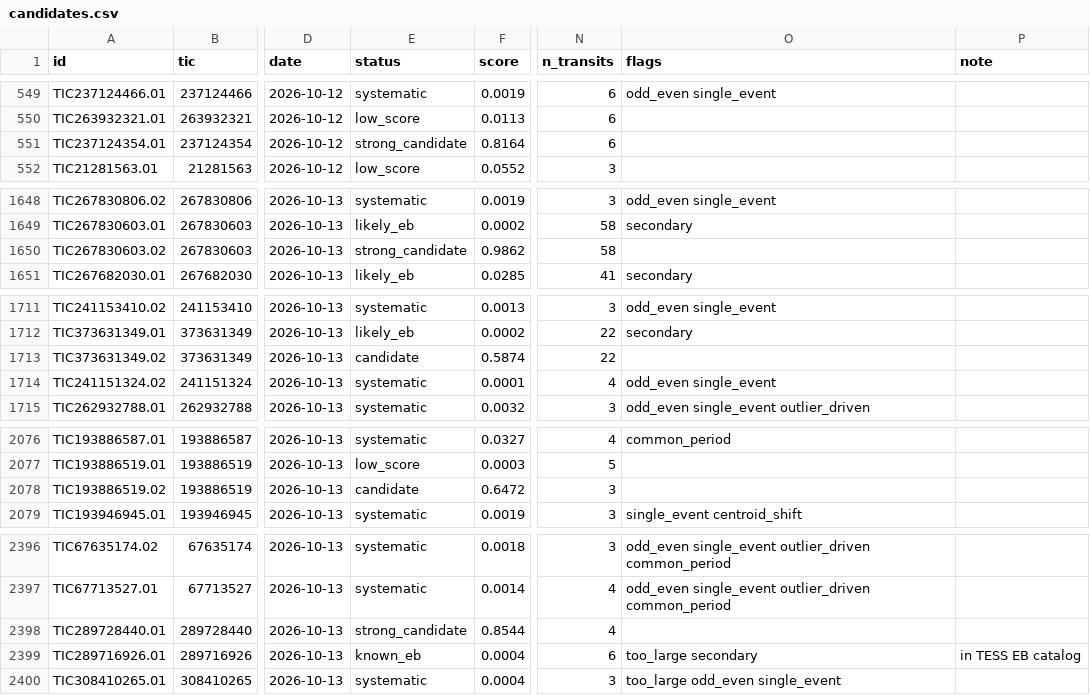
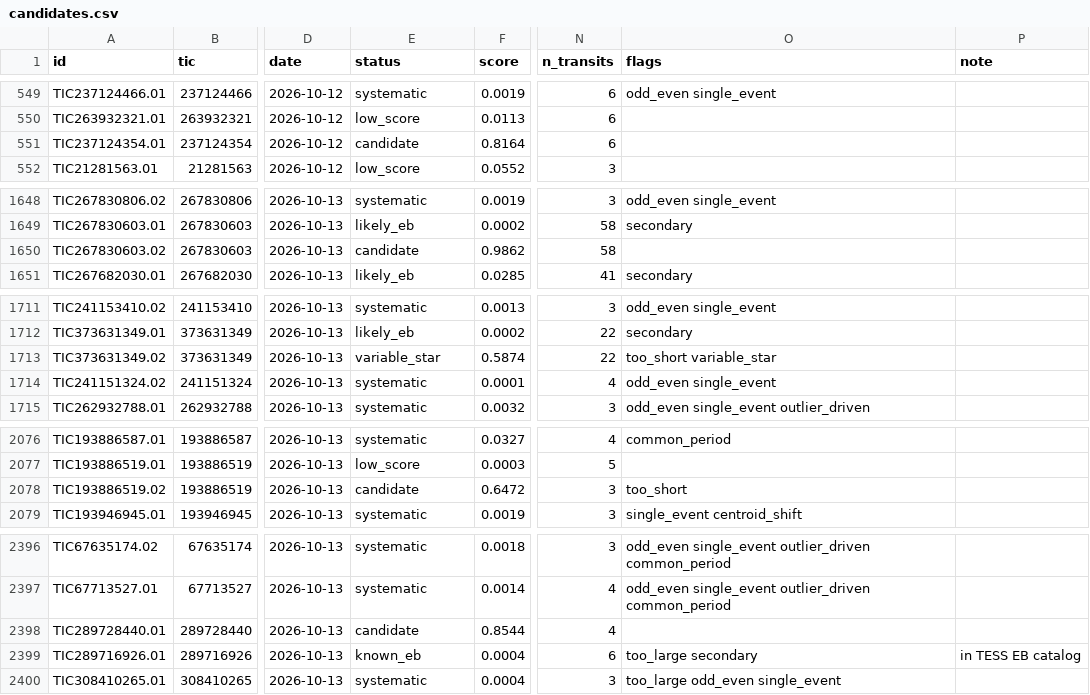
Before and after one commit to alexvaldex/nasa-tess-planet-search, a CSV file: results/candidates.csv, drawn as a sheet; only a part is shown, gaps mark what is left out; the diff covers the shown part only; the diff names each change by its address in the sheet, - before the commit and + after, or states it on an @@ line.

```diff
--- a/results/candidates.csv
+++ b/results/candidates.csv
-E551 (status): strong_candidate
+E551 (status): candidate
-E1650 (status): strong_candidate
+E1650 (status): candidate
-E1713 (status): candidate
+E1713 (status): variable_star
-O1713 (flags): (empty)
+O1713 (flags): too_short variable_star
-O2078 (flags): (empty)
+O2078 (flags): too_short
-E2398 (status): strong_candidate
+E2398 (status): candidate
```
Also changed, not shown: 13 edited cells elsewhere in this file, results/screened.csv, 27 other files.
